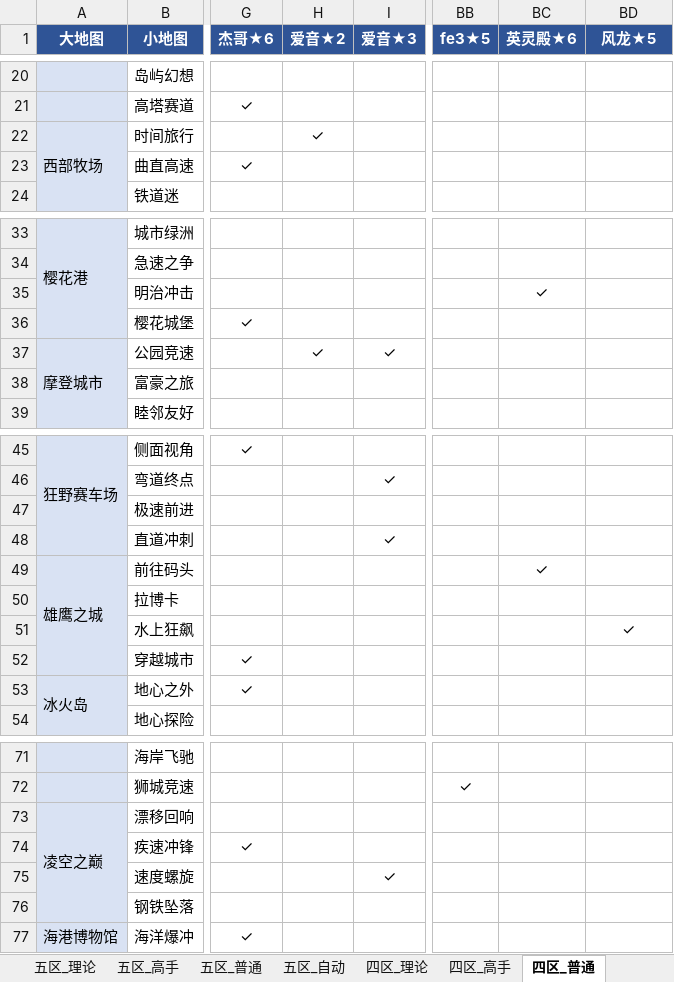
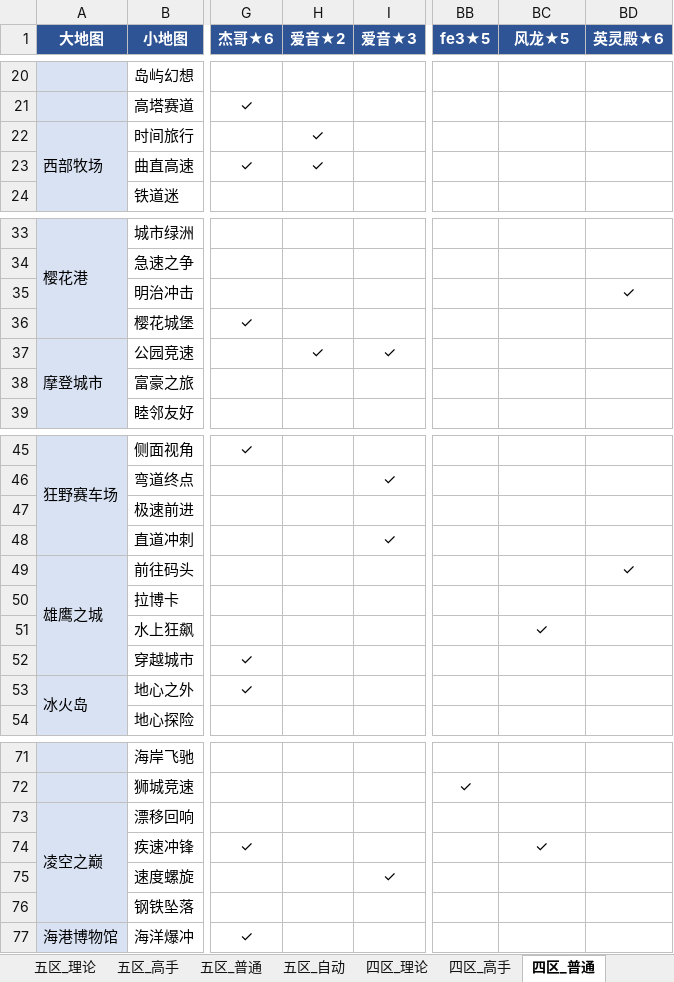
Before and after one commit to Testiphi/MutualExclusionAllocator, an Excel workbook: gauntlet_data.xlsx, sheet 四区_普通, drawn as a sheet; only a part is shown, gaps mark what is left out; values as stored, in another font and other column widths than the file's, no borders; the diff names each change by its address in the sheet, - before the commit and + after, or states it on an @@ line.

```diff
--- a/gauntlet_data.xlsx (sheet 四区_普通)
+++ b/gauntlet_data.xlsx (sheet 四区_普通)
-BC1: 英灵殿★6
+BC1: 风龙★5
-BD1: 风龙★5
+BD1: 英灵殿★6
-H23 (爱音★2): (empty)
+H23 (爱音★2): ✓
-BC35 (风龙★5): ✓
+BC35 (风龙★5): (empty)
-BD35 (英灵殿★6): (empty)
+BD35 (英灵殿★6): ✓
-BC49 (风龙★5): ✓
+BC49 (风龙★5): (empty)
-BD49 (英灵殿★6): (empty)
+BD49 (英灵殿★6): ✓
-BC51 (风龙★5): (empty)
+BC51 (风龙★5): ✓
-BD51 (英灵殿★6): ✓
+BD51 (英灵殿★6): (empty)
-BC74 (风龙★5): (empty)
+BC74 (风龙★5): ✓
```
Also changed, not shown: sheet 四区_理论, sheet 五区_理论, sheet 四区_高手, sheet 五区_高手, sheet 五区_普通, 1 other file.
